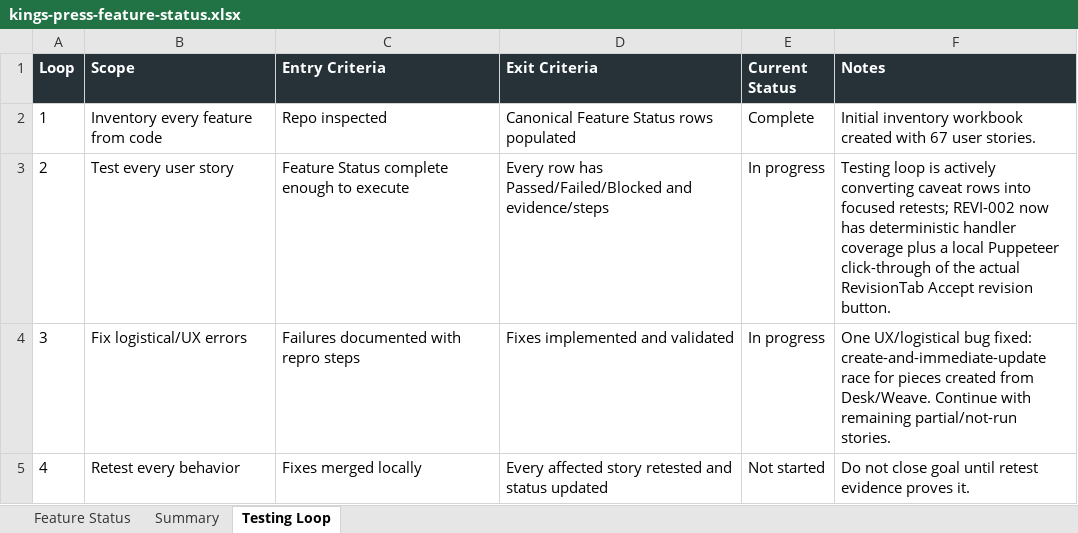
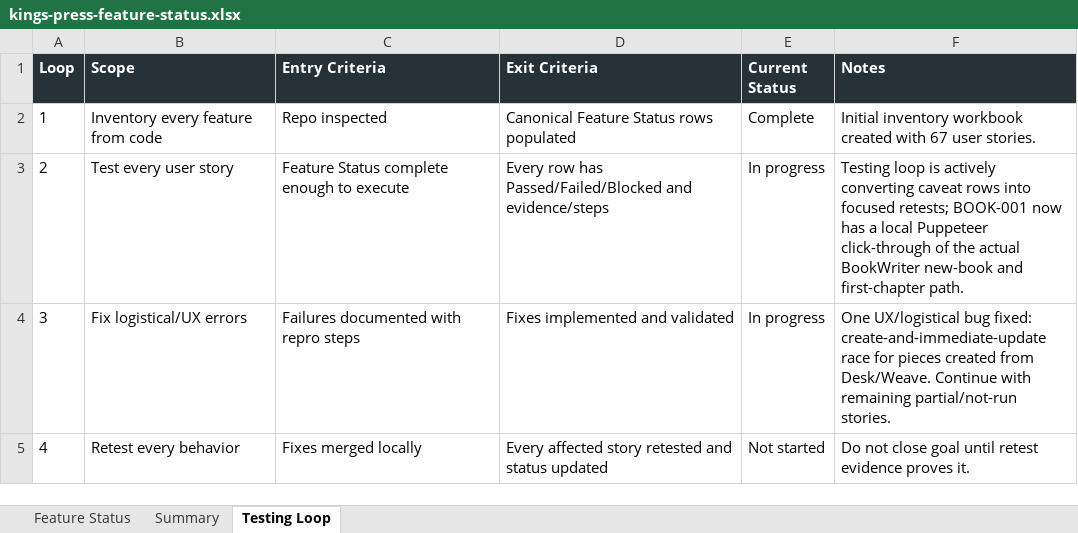
Before and after one commit to Transformation-Agency/pillar-press, an Excel workbook: docs/kings-press-feature-status.xlsx, sheet Testing Loop, drawn as a sheet; values as stored, in another font and other column widths than the file's, no borders; the diff names each change by its address in the sheet, - before the commit and + after, or states it on an @@ line.

Commit message:
Record book campaign browser retest

```diff
--- a/docs/kings-press-feature-status.xlsx (sheet Testing Loop)
+++ b/docs/kings-press-feature-status.xlsx (sheet Testing Loop)
-F3 (Notes): …focused retests; REVI-002 now has deterministic handler coverage plus a local Puppeteer click-through of the actual RevisionTab Accept revision button.
+F3 (Notes): …focused retests; BOOK-001 now has a local Puppeteer click-through of the actual BookWriter new-book and first-chapter path.
```
Also changed, not shown: sheet Feature Status.
